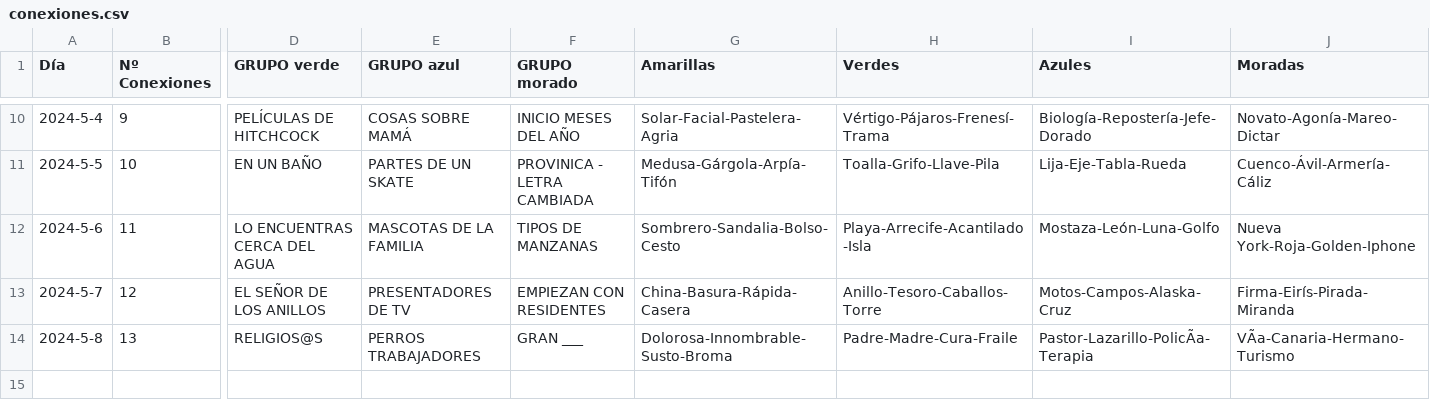
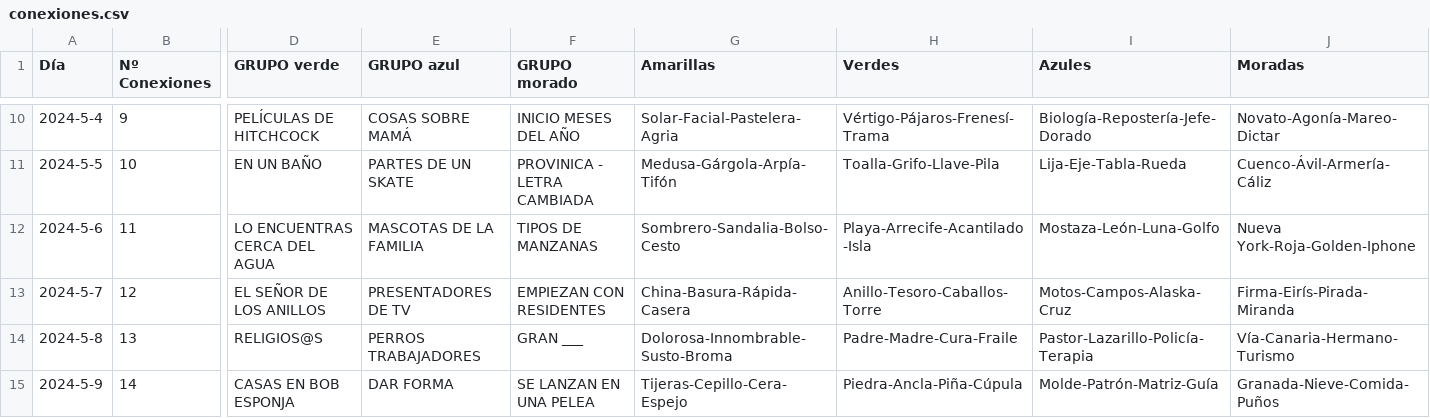
Before and after one commit to Pedrobf99/Conexiones, a CSV file: conexiones.csv, drawn as a sheet; only a part is shown, gaps mark what is left out; rows hold the shown columns only; the diff names each change by its address in the sheet, - before the commit and + after, or states it on an @@ line.

Commit message:
Add files via upload

```diff
--- a/conexiones.csv
+++ b/conexiones.csv
-I14 (Azules): Pastor-Lazarillo-PolicÃa-Terapia
+I14 (Azules): Pastor-Lazarillo-Policía-Terapia
-J14 (Moradas): VÃa-Canaria-Hermano-Turismo
+J14 (Moradas): Vía-Canaria-Hermano-Turismo
+row 15: 2024-5-9 | 14 | CASAS EN BOB ESPONJA | DAR FORMA | SE LANZAN EN UNA PELEA | Tijeras-Cepillo-Cera-Espejo | Piedra-Ancla-Piña-Cúpula | Molde-Patrón-Matriz-Guía | Granada-Nieve-Comida-Puños
```
